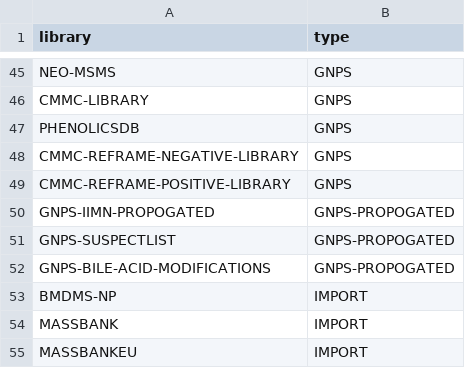
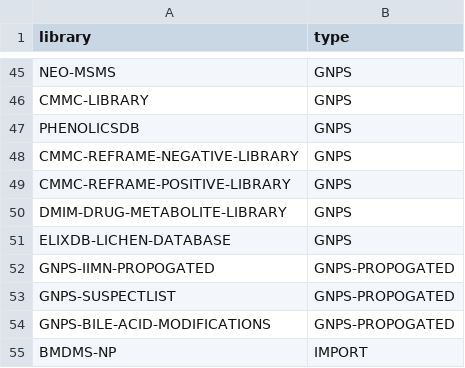
Before and after one commit to Wang-Bioinformatics-Lab/GNPS_ExternalStructureProxy, a TSV file: library_names.tsv, drawn as a sheet; only a part is shown, gaps mark what is left out; the shorter side is filled out with more unchanged rows.

Commit message:
udpating library names

```diff
--- a/library_names.tsv
+++ b/library_names.tsv
@@ -49,2 +49,4 @@ CMMC-REFRAME-NEGATIVE-LIBRARY,GNPS
 CMMC-REFRAME-POSITIVE-LIBRARY,GNPS
+DMIM-DRUG-METABOLITE-LIBRARY,GNPS
+ELIXDB-LICHEN-DATABASE,GNPS
 GNPS-IIMN-PROPOGATED,GNPS-PROPOGATED
```
